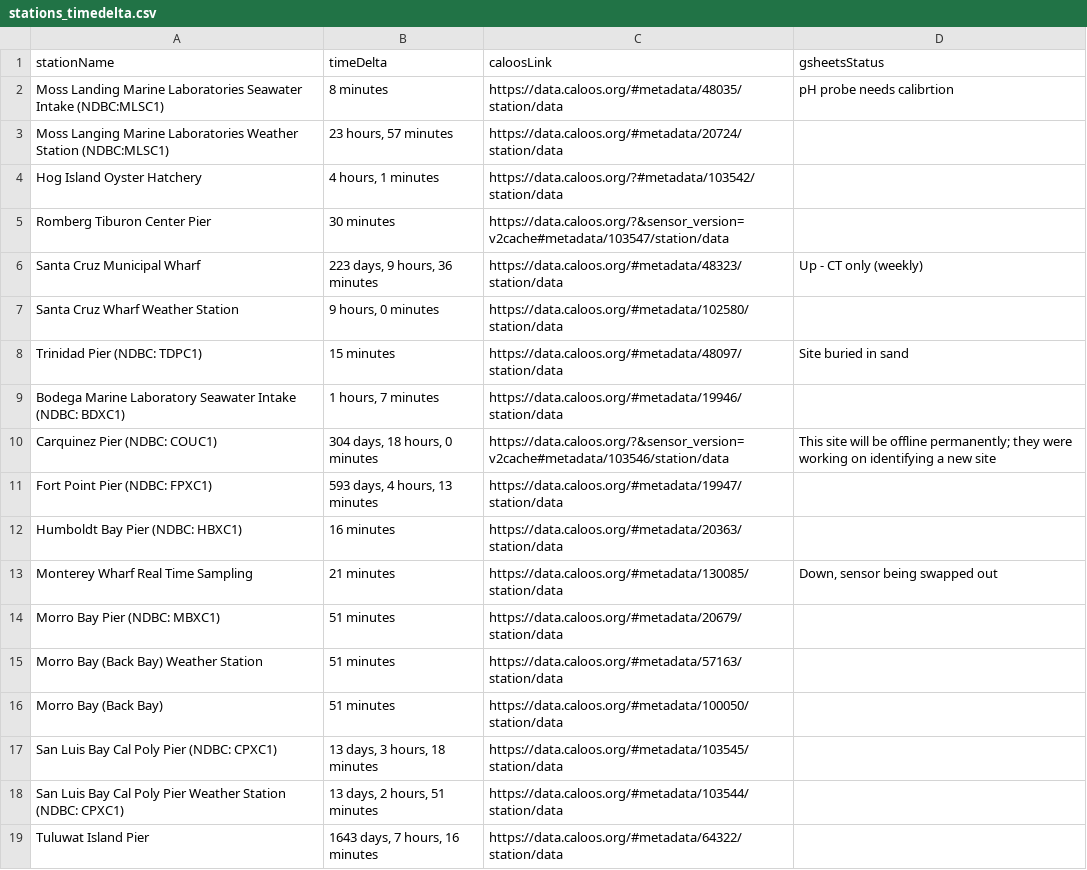
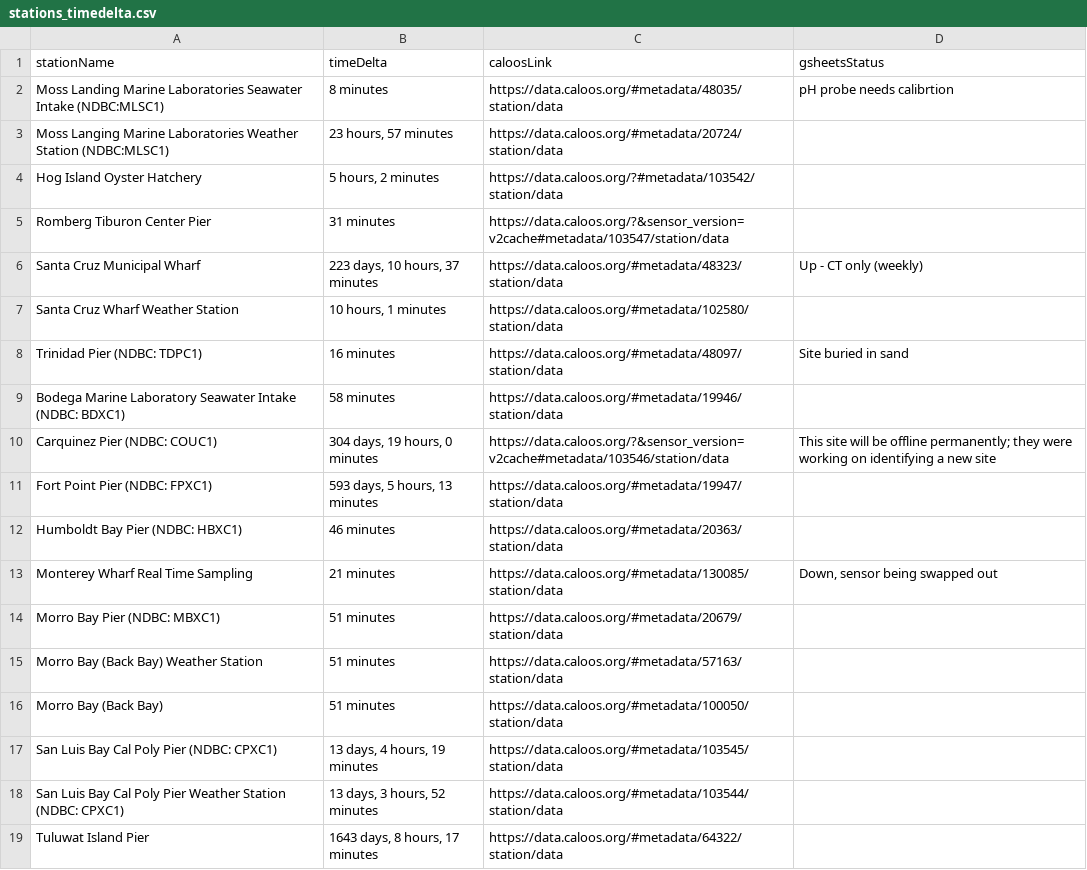
Before and after one commit to CeNCOOS/CeNCOOS_Operations_Tracking, a CSV file: csv_output/stations_timedelta.csv, drawn as a sheet.

Commit message:
fixed typo

```diff
--- a/csv_output/stations_timedelta.csv
+++ b/csv_output/stations_timedelta.csv
@@ -3,11 +3,11 @@ Moss Landing Marine Laboratories Seawater Intake (NDBC:MLSC1),8 minutes,https://
 Moss Langing Marine Laboratories Weather Station (NDBC:MLSC1),"23 hours, 57 minutes",https://data.caloos.org/#metadata/20724/station/data,
-Hog Island Oyster Hatchery,"4 hours, 1 minutes",https://data.caloos.org/?#metadata/103542/station/data,
-Romberg Tiburon Center Pier,30 minutes,https://data.caloos.org/?&sensor_version=v2cache#metadata/103547/station/data,
-Santa Cruz Municipal Wharf,"223 days, 9 hours, 36 minutes",https://data.caloos.org/#metadata/48323/station/data,Up - CT only (weekly)
-Santa Cruz Wharf Weather Station,"9 hours, 0 minutes",https://data.caloos.org/#metadata/102580/station/data,
-Trinidad Pier (NDBC: TDPC1),15 minutes,https://data.caloos.org/#metadata/48097/station/data,Site buried in sand
-Bodega Marine Laboratory Seawater Intake (NDBC: BDXC1),"1 hours, 7 minutes",https://data.caloos.org/#metadata/19946/station/data,
-Carquinez Pier (NDBC: COUC1),"304 days, 18 hours, 0 minutes",https://data.caloos.org/?&sensor_version=v2cache#metadata/103546/station/data,This site will be offline permanently; they were working on identifying a new site
-Fort Point Pier (NDBC: FPXC1),"593 days, 4 hours, 13 minutes",https://data.caloos.org/#metadata/19947/station/data,
-Humboldt Bay Pier (NDBC: HBXC1),16 minutes,https://data.caloos.org/#metadata/20363/station/data,
+Hog Island Oyster Hatchery,"5 hours, 2 minutes",https://data.caloos.org/?#metadata/103542/station/data,
+Romberg Tiburon Center Pier,31 minutes,https://data.caloos.org/?&sensor_version=v2cache#metadata/103547/station/data,
+Santa Cruz Municipal Wharf,"223 days, 10 hours, 37 minutes",https://data.caloos.org/#metadata/48323/station/data,Up - CT only (weekly)
+Santa Cruz Wharf Weather Station,"10 hours, 1 minutes",https://data.caloos.org/#metadata/102580/station/data,
+Trinidad Pier (NDBC: TDPC1),16 minutes,https://data.caloos.org/#metadata/48097/station/data,Site buried in sand
+Bodega Marine Laboratory Seawater Intake (NDBC: BDXC1),58 minutes,https://data.caloos.org/#metadata/19946/station/data,
+Carquinez Pier (NDBC: COUC1),"304 days, 19 hours, 0 minutes",https://data.caloos.org/?&sensor_version=v2cache#metadata/103546/station/data,This site will be offline permanently; they were working on identifying a new site
+Fort Point Pier (NDBC: FPXC1),"593 days, 5 hours, 13 minutes",https://data.caloos.org/#metadata/19947/station/data,
+Humboldt Bay Pier (NDBC: HBXC1),46 minutes,https://data.caloos.org/#metadata/20363/station/data,
 Monterey Wharf Real Time Sampling,21 minutes,https://data.caloos.org/#metadata/130085/station/data,"Down, sensor being swapped out"
@@ -16,4 +16,4 @@ Morro Bay (Back Bay) Weather Station,51 minutes,https://data.caloos.org/#metadat
 Morro Bay (Back Bay),51 minutes,https://data.caloos.org/#metadata/100050/station/data,
-San Luis Bay Cal Poly Pier (NDBC: CPXC1),"13 days, 3 hours, 18 minutes",https://data.caloos.org/#metadata/103545/station/data,
-San Luis Bay Cal Poly Pier Weather Station (NDBC: CPXC1),"13 days, 2 hours, 51 minutes",https://data.caloos.org/#metadata/103544/station/data,
-Tuluwat Island Pier,"1643 days, 7 hours, 16 minutes",https://data.caloos.org/#metadata/64322/station/data,
+San Luis Bay Cal Poly Pier (NDBC: CPXC1),"13 days, 4 hours, 19 minutes",https://data.caloos.org/#metadata/103545/station/data,
+San Luis Bay Cal Poly Pier Weather Station (NDBC: CPXC1),"13 days, 3 hours, 52 minutes",https://data.caloos.org/#metadata/103544/station/data,
+Tuluwat Island Pier,"1643 days, 8 hours, 17 minutes",https://data.caloos.org/#metadata/64322/station/data,
```
Also changed, not shown: 1 other file.
